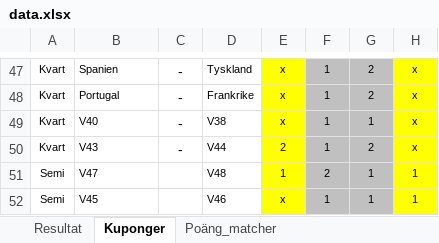
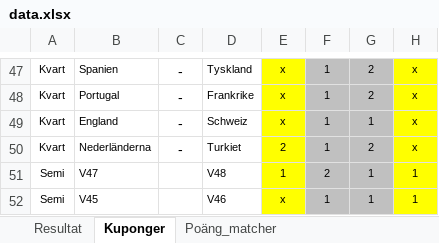
Before and after one commit to nafalt94/nafalt94.github.io, an Excel workbook: data.xlsx, sheet Kuponger, drawn as a sheet; only a part is shown, gaps mark what is left out; values as stored, in another font and other column widths than the file's, no borders; the diff names each change by its address in the sheet, - before the commit and + after, or states it on an @@ line.

```diff
--- a/data.xlsx (sheet Kuponger)
+++ b/data.xlsx (sheet Kuponger)
-B49: V40
+B49: England
-D49: V38
+D49: Schweiz
-B50: V43
+B50: Nederländerna
-D50: V44
+D50: Turkiet
```
Also changed, not shown: sheet Poäng_matcher, sheet Resultat, charts or pictures.
